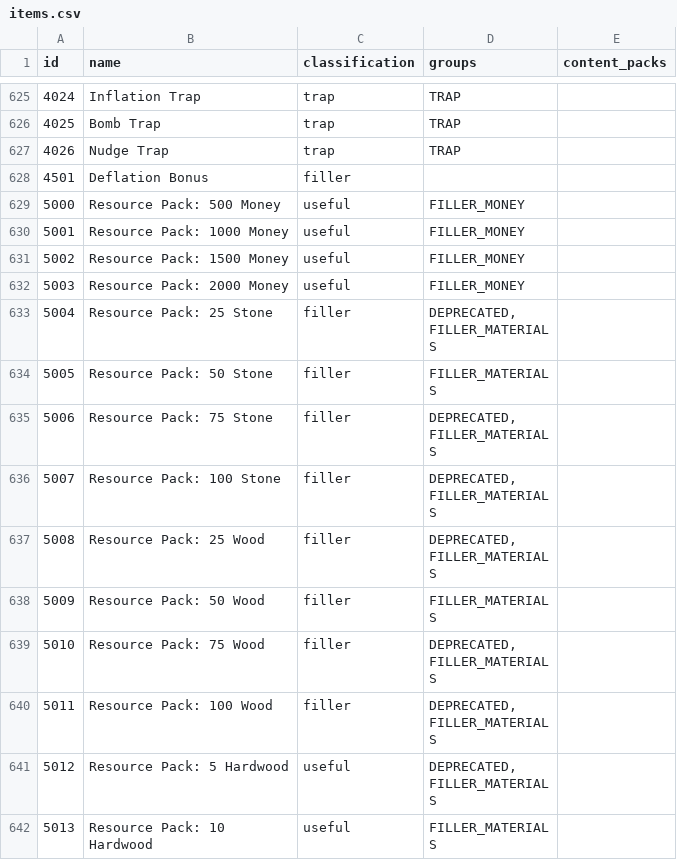
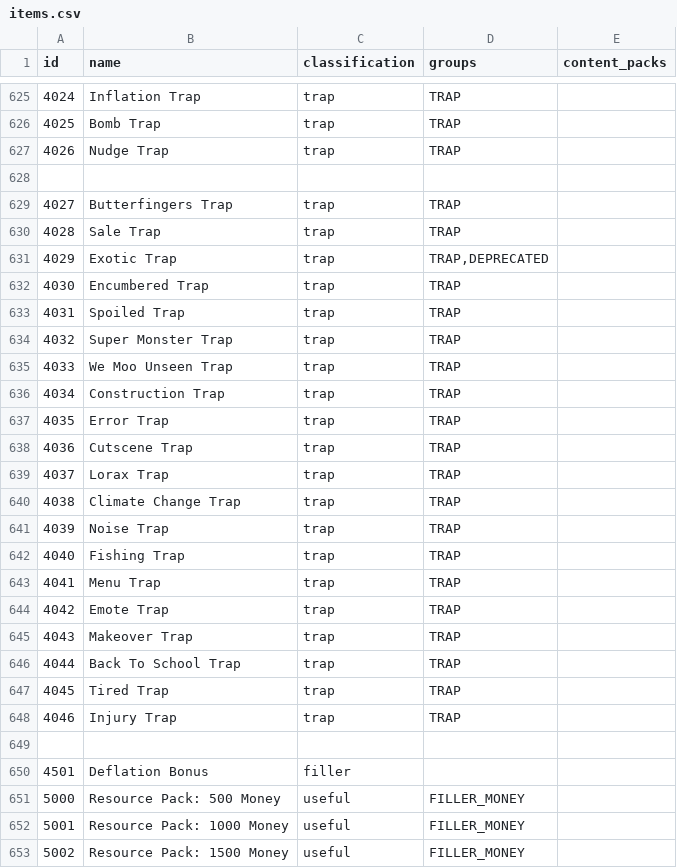
Before and after one commit to agilbert1412/Archipelago, a CSV file: worlds/stardew_valley/data/items.csv, drawn as a sheet; only a part is shown, gaps mark what is left out; the shorter side is filled out with more unchanged rows.

Commit message:
- Traps expansion

```diff
--- a/worlds/stardew_valley/data/items.csv
+++ b/worlds/stardew_valley/data/items.csv
@@ -627,2 +627,24 @@ id,name,classification,groups,content_packs
 4026,Nudge Trap,trap,TRAP,
+
+4027,Butterfingers Trap,trap,TRAP,
+4028,Sale Trap,trap,TRAP,
+4029,Exotic Trap,trap,"TRAP,DEPRECATED",
+4030,Encumbered Trap,trap,TRAP,
+4031,Spoiled Trap,trap,TRAP,
+4032,Super Monster Trap,trap,TRAP,
+4033,We Moo Unseen Trap,trap,TRAP,
+4034,Construction Trap,trap,TRAP,
+4035,Error Trap,trap,TRAP,
+4036,Cutscene Trap,trap,TRAP,
+4037,Lorax Trap,trap,TRAP,
+4038,Climate Change Trap,trap,TRAP,
+4039,Noise Trap,trap,TRAP,
+4040,Fishing Trap,trap,TRAP,
+4041,Menu Trap,trap,TRAP,
+4042,Emote Trap,trap,TRAP,
+4043,Makeover Trap,trap,TRAP,
+4044,Back To School Trap,trap,TRAP,
+4045,Tired Trap,trap,TRAP,
+4046,Injury Trap,trap,TRAP,
+
 4501,Deflation Bonus,filler,,
```
Also changed, not shown: 1 other file.
